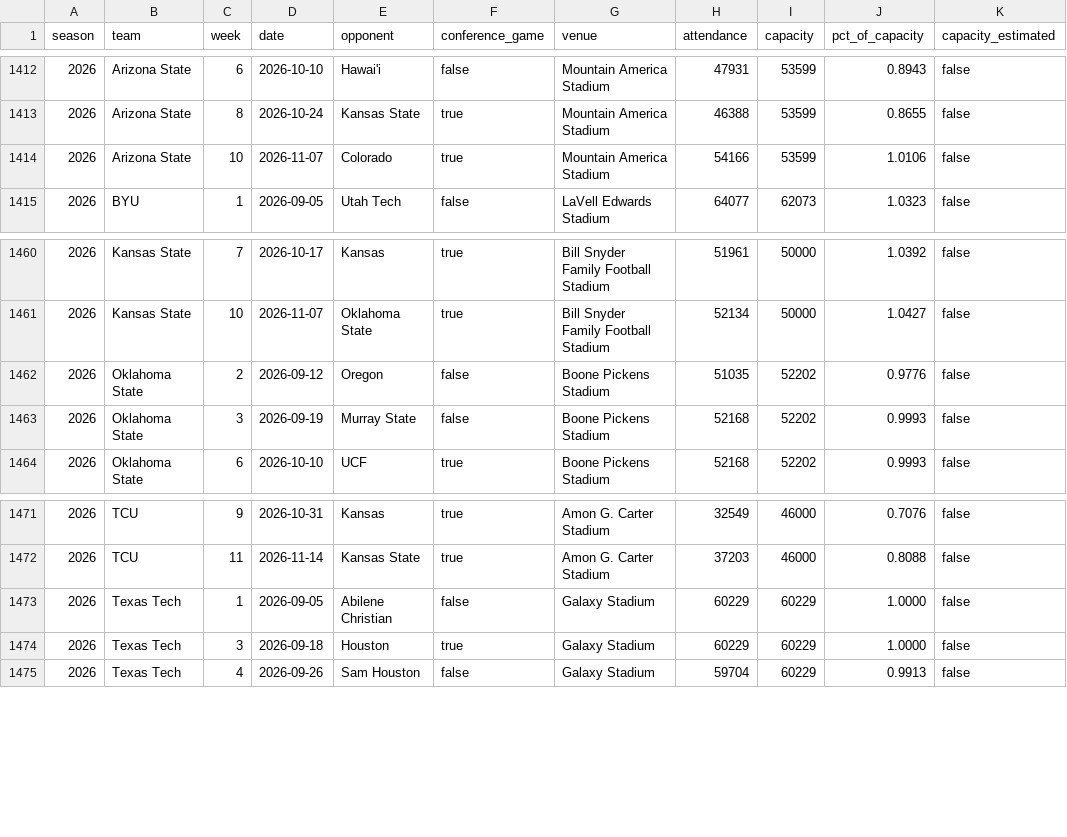
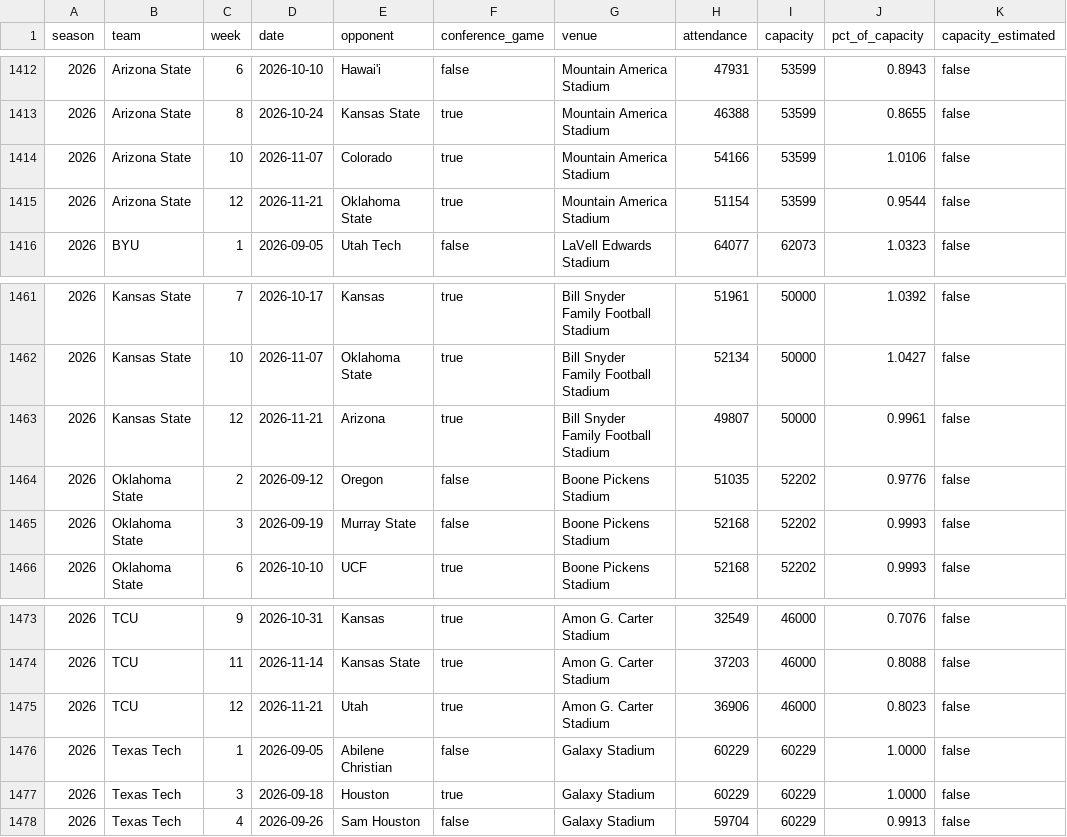
Before and after one commit to big12ology/big12ology.com, a CSV file: attendance/data/attendance.csv, drawn as a sheet; only a part is shown, gaps mark what is left out.

```diff
--- a/attendance/data/attendance.csv
+++ b/attendance/data/attendance.csv
@@ -1414,2 +1414,3 @@ season,team,week,date,opponent,conference_game,venue,attendance,capacity,pct_of_
 2026,Arizona State,10,2026-11-07,Colorado,true,Mountain America Stadium,54166,53599,1.0106,false
+2026,Arizona State,12,2026-11-21,Oklahoma State,true,Mountain America Stadium,51154,53599,0.9544,false
 2026,BYU,1,2026-09-05,Utah Tech,false,LaVell Edwards Stadium,64077,62073,1.0323,false
@@ -1461,2 +1462,3 @@ season,team,week,date,opponent,conference_game,venue,attendance,capacity,pct_of_
 2026,Kansas State,10,2026-11-07,Oklahoma State,true,Bill Snyder Family Football Stadium,52134,50000,1.0427,false
+2026,Kansas State,12,2026-11-21,Arizona,true,Bill Snyder Family Football Stadium,49807,50000,0.9961,false
 2026,Oklahoma State,2,2026-09-12,Oregon,false,Boone Pickens Stadium,51035,52202,0.9776,false
@@ -1472,2 +1474,3 @@ season,team,week,date,opponent,conference_game,venue,attendance,capacity,pct_of_
 2026,TCU,11,2026-11-14,Kansas State,true,Amon G. Carter Stadium,37203,46000,0.8088,false
+2026,TCU,12,2026-11-21,Utah,true,Amon G. Carter Stadium,36906,46000,0.8023,false
 2026,Texas Tech,1,2026-09-05,Abilene Christian,false,Galaxy Stadium,60229,60229,1.0000,false
```
Also changed, not shown: 12 other files.
